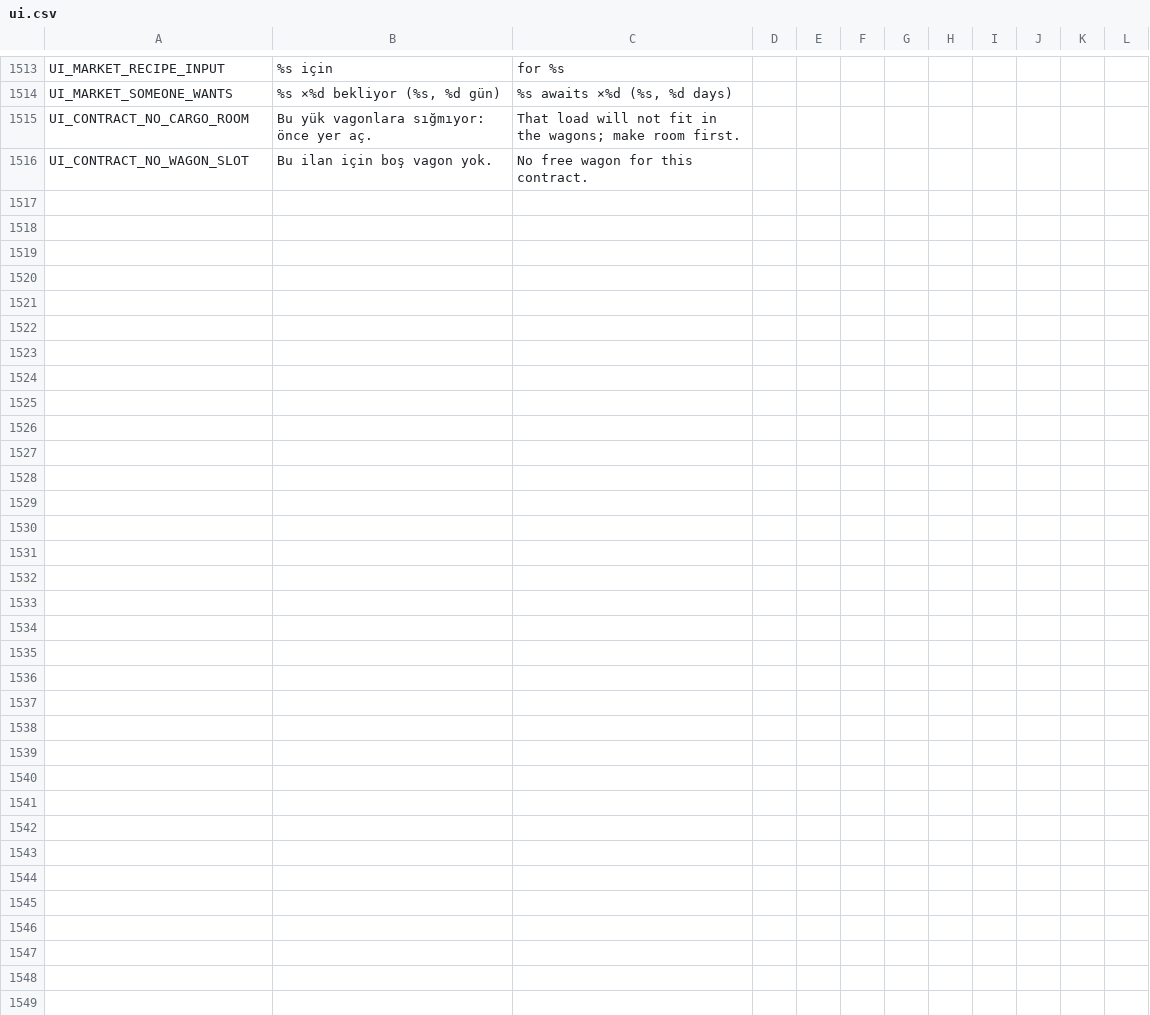
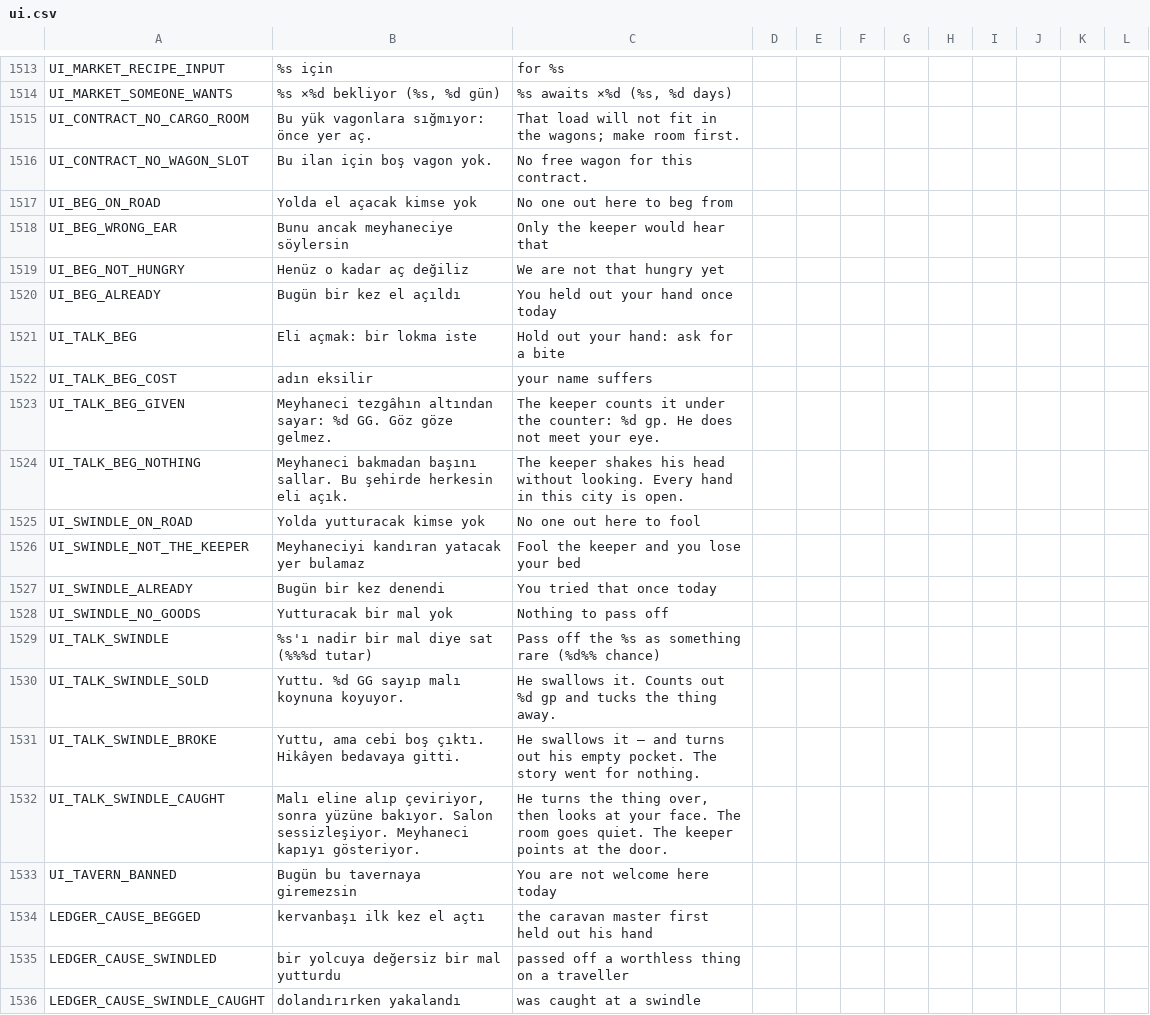
Before and after one commit to ulubatuhan/wayborne, a CSV file: data/locale/ui.csv, drawn as a sheet; only a part is shown, gaps mark what is left out; the diff names each change by its address in the sheet, - before the commit and + after, or states it on an @@ line.

```diff
--- a/data/locale/ui.csv
+++ b/data/locale/ui.csv
+row 1517: UI_BEG_ON_ROAD | Yolda el açacak kimse yok | No one out here to beg from
+row 1518: UI_BEG_WRONG_EAR | Bunu ancak meyhaneciye söylersin | Only the keeper would hear that
+row 1519: UI_BEG_NOT_HUNGRY | Henüz o kadar aç değiliz | We are not that hungry yet
+row 1520: UI_BEG_ALREADY | Bugün bir kez el açıldı | You held out your hand once today
+row 1521: UI_TALK_BEG | Eli açmak: bir lokma iste | Hold out your hand: ask for a bite
+row 1522: UI_TALK_BEG_COST | adın eksilir | your name suffers
+row 1523: UI_TALK_BEG_GIVEN | Meyhaneci tezgâhın altından sayar: %d GG. Göz göze gelmez. | The keeper counts it under the counter: %d gp. He does not meet your eye.
+row 1524: UI_TALK_BEG_NOTHING | Meyhaneci bakmadan başını sallar. Bu şehirde herkesin eli açık. | The keeper shakes his head without looking. Every hand in this city is open.
+row 1525: UI_SWINDLE_ON_ROAD | Yolda yutturacak kimse yok | No one out here to fool
+row 1526: UI_SWINDLE_NOT_THE_KEEPER | Meyhaneciyi kandıran yatacak yer bulamaz | Fool the keeper and you lose your bed
+row 1527: UI_SWINDLE_ALREADY | Bugün bir kez denendi | You tried that once today
+row 1528: UI_SWINDLE_NO_GOODS | Yutturacak bir mal yok | Nothing to pass off
+row 1529: UI_TALK_SWINDLE | %s'ı nadir bir mal diye sat (%%%d tutar) | Pass off the %s as something rare (%d%% chance)
+row 1530: UI_TALK_SWINDLE_SOLD | Yuttu. %d GG sayıp malı koynuna koyuyor. | He swallows it. Counts out %d gp and tucks the thing away.
+row 1531: UI_TALK_SWINDLE_BROKE | Yuttu, ama cebi boş çıktı. Hikâyen bedavaya gitti. | He swallows it — and turns out his empty pocket. The story went for nothing.
+row 1532: UI_TALK_SWINDLE_CAUGHT | Malı eline alıp çeviriyor, sonra yüzüne bakıyor. Salon sessizleşiyor. Meyhaneci kapıyı gösteriyor. | He turns the thing over, then looks at your face. The room goes quiet. The keeper points at the door.
+row 1533: UI_TAVERN_BANNED | Bugün bu tavernaya giremezsin | You are not welcome here today
+row 1534: LEDGER_CAUSE_BEGGED | kervanbaşı ilk kez el açtı | the caravan master first held out his hand
+row 1535: LEDGER_CAUSE_SWINDLED | bir yolcuya değersiz bir mal yutturdu | passed off a worthless thing on a traveller
+row 1536: LEDGER_CAUSE_SWINDLE_CAUGHT | dolandırırken yakalandı | was caught at a swindle
```
Also changed, not shown: 9 other files.
